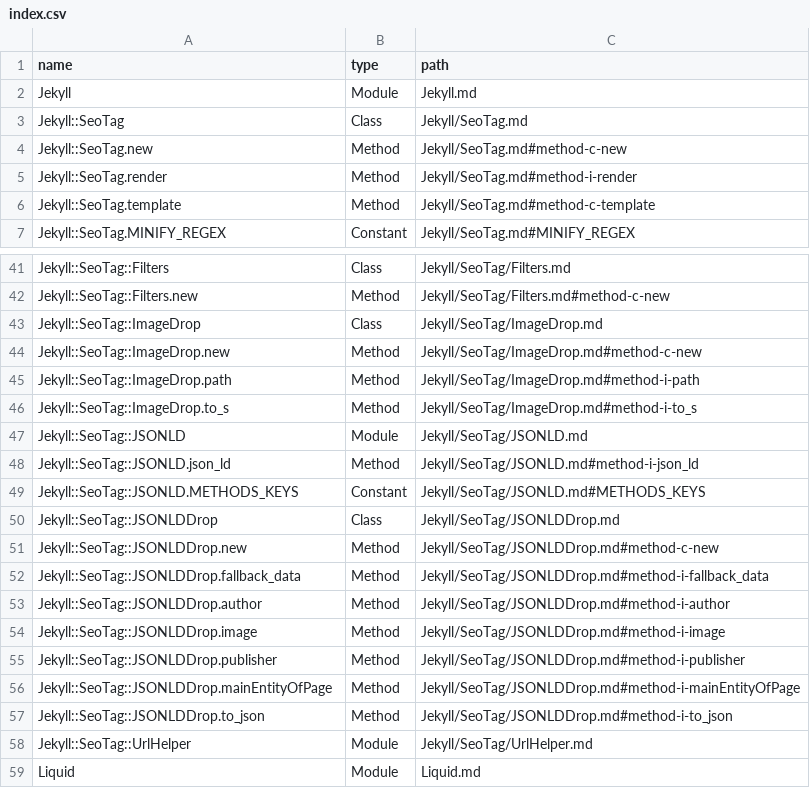
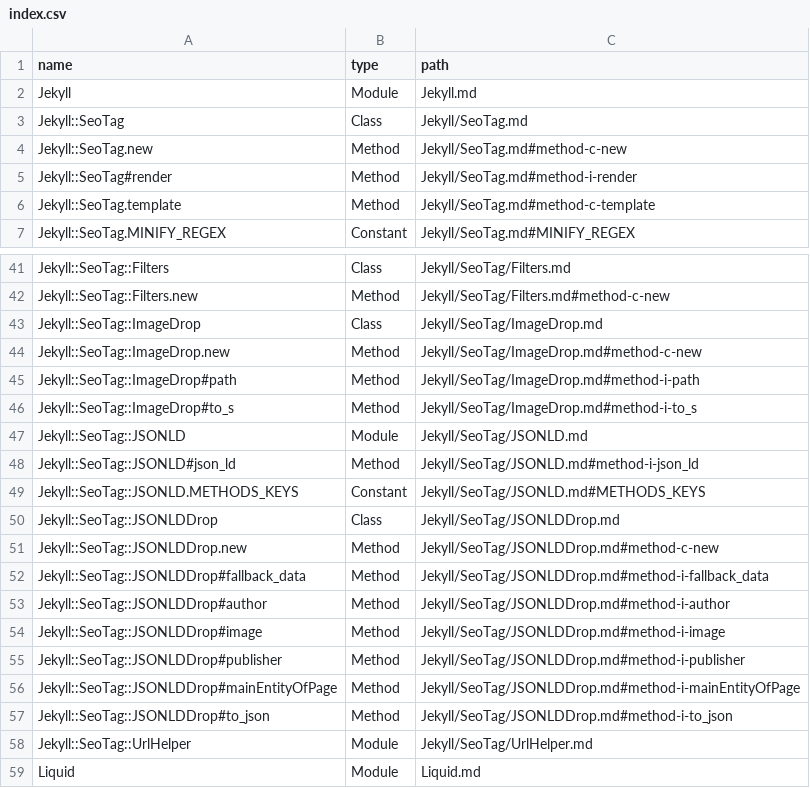
Before and after one commit to skatkov/rdoc-markdown, a CSV file: example/jekyll-seo-tag/index.csv, drawn as a sheet; only a part is shown, gaps mark what is left out; the diff covers the shown part only.

```diff
--- a/example/jekyll-seo-tag/index.csv
+++ b/example/jekyll-seo-tag/index.csv
@@ -4,3 +4,3 @@ Jekyll::SeoTag,Class,Jekyll/SeoTag.md
 Jekyll::SeoTag.new,Method,Jekyll/SeoTag.md#method-c-new
-Jekyll::SeoTag.render,Method,Jekyll/SeoTag.md#method-i-render
+Jekyll::SeoTag#render,Method,Jekyll/SeoTag.md#method-i-render
 Jekyll::SeoTag.template,Method,Jekyll/SeoTag.md#method-c-template
@@ -44,6 +44,6 @@ Jekyll::SeoTag::ImageDrop,Class,Jekyll/SeoTag/ImageDrop.md
 Jekyll::SeoTag::ImageDrop.new,Method,Jekyll/SeoTag/ImageDrop.md#method-c-new
-Jekyll::SeoTag::ImageDrop.path,Method,Jekyll/SeoTag/ImageDrop.md#method-i-path
-Jekyll::SeoTag::ImageDrop.to_s,Method,Jekyll/SeoTag/ImageDrop.md#method-i-to_s
+Jekyll::SeoTag::ImageDrop#path,Method,Jekyll/SeoTag/ImageDrop.md#method-i-path
+Jekyll::SeoTag::ImageDrop#to_s,Method,Jekyll/SeoTag/ImageDrop.md#method-i-to_s
 Jekyll::SeoTag::JSONLD,Module,Jekyll/SeoTag/JSONLD.md
-Jekyll::SeoTag::JSONLD.json_ld,Method,Jekyll/SeoTag/JSONLD.md#method-i-json_ld
+Jekyll::SeoTag::JSONLD#json_ld,Method,Jekyll/SeoTag/JSONLD.md#method-i-json_ld
 Jekyll::SeoTag::JSONLD.METHODS_KEYS,Constant,Jekyll/SeoTag/JSONLD.md#METHODS_KEYS
@@ -51,8 +51,8 @@ Jekyll::SeoTag::JSONLDDrop,Class,Jekyll/SeoTag/JSONLDDrop.md
 Jekyll::SeoTag::JSONLDDrop.new,Method,Jekyll/SeoTag/JSONLDDrop.md#method-c-new
-Jekyll::SeoTag::JSONLDDrop.fallback_data,Method,Jekyll/SeoTag/JSONLDDrop.md#method-i-fallback_data
-Jekyll::SeoTag::JSONLDDrop.author,Method,Jekyll/SeoTag/JSONLDDrop.md#method-i-author
-Jekyll::SeoTag::JSONLDDrop.image,Method,Jekyll/SeoTag/JSONLDDrop.md#method-i-image
-Jekyll::SeoTag::JSONLDDrop.publisher,Method,Jekyll/SeoTag/JSONLDDrop.md#method-i-publisher
-Jekyll::SeoTag::JSONLDDrop.mainEntityOfPage,Method,Jekyll/SeoTag/JSONLDDrop.md#method-i-mainEntityOfPage
-Jekyll::SeoTag::JSONLDDrop.to_json,Method,Jekyll/SeoTag/JSONLDDrop.md#method-i-to_json
+Jekyll::SeoTag::JSONLDDrop#fallback_data,Method,Jekyll/SeoTag/JSONLDDrop.md#method-i-fallback_data
+Jekyll::SeoTag::JSONLDDrop#author,Method,Jekyll/SeoTag/JSONLDDrop.md#method-i-author
+Jekyll::SeoTag::JSONLDDrop#image,Method,Jekyll/SeoTag/JSONLDDrop.md#method-i-image
+Jekyll::SeoTag::JSONLDDrop#publisher,Method,Jekyll/SeoTag/JSONLDDrop.md#method-i-publisher
+Jekyll::SeoTag::JSONLDDrop#mainEntityOfPage,Method,Jekyll/SeoTag/JSONLDDrop.md#method-i-mainEntityOfPage
+Jekyll::SeoTag::JSONLDDrop#to_json,Method,Jekyll/SeoTag/JSONLDDrop.md#method-i-to_json
 Jekyll::SeoTag::UrlHelper,Module,Jekyll/SeoTag/UrlHelper.md
```
Also changed, not shown: 24 edited cells elsewhere in this file, example/index.csv, 5 other files.
